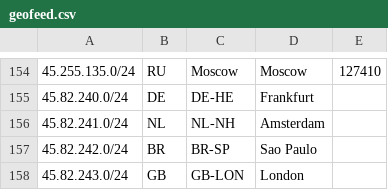
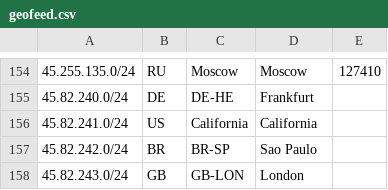
Before and after one commit to zhouhb25/geofeed, a CSV file: geofeed.csv, drawn as a sheet; only a part is shown, gaps mark what is left out.

Commit message:
Update geofeed.csv

```diff
--- a/geofeed.csv
+++ b/geofeed.csv
@@ -155,3 +155,3 @@
 45.82.240.0/24,DE,DE-HE,Frankfurt,
-45.82.241.0/24,NL,NL-NH,Amsterdam,
+45.82.241.0/24,US,California,California,
 45.82.242.0/24,BR,BR-SP,Sao Paulo,
```
